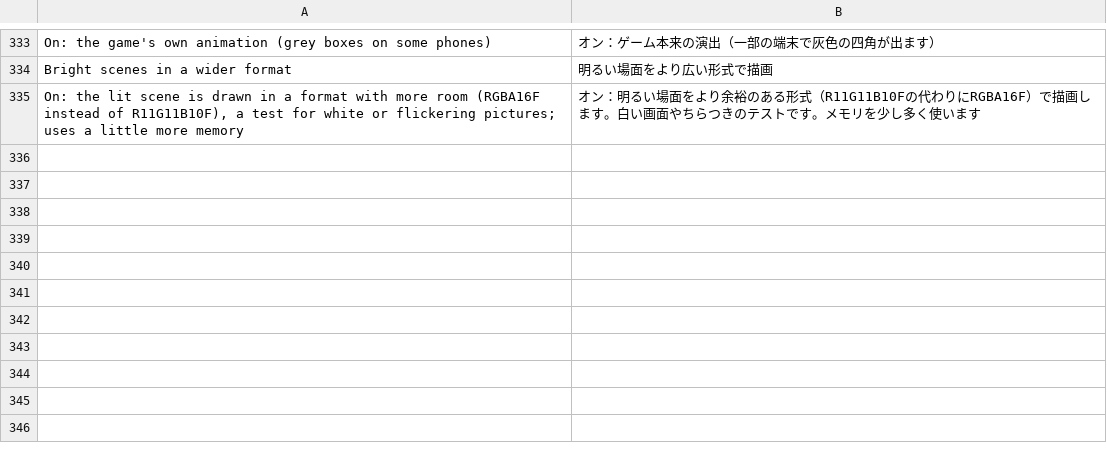
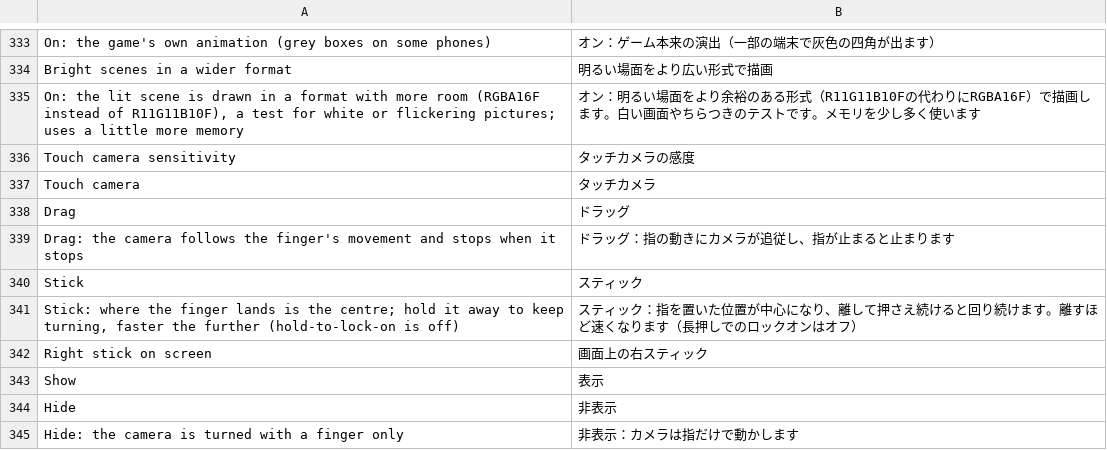
Before and after one commit to simipoB/Arceus-Native-Android, a TSV file: dm/android/app/assets/lang/ja.tsv, drawn as a sheet; only a part is shown, gaps mark what is left out; the diff names each change by its address in the sheet, - before the commit and + after, or states it on an @@ line.

Commit message:
Touch camera: its own sensitivity, a stick mode, and the right stick can be hidden (#28)
- DM_TOUCH_CAM_SENS (25-300 %, ☰ -> Controls): the touch camera's own speed. The right
  stick's DM_RSTICK_SENS is no longer applied on top (it barely changed a drag).
- DM_TOUCH_CAMERA=stick: where the finger lands is the centre, and held away from it the
  camera keeps turning, faster the further, as the Persona 5 Royal Android port does
  (offset / 12 % of the screen height x sensitivity, a small dead zone). Hold-to-lock-on
  is off in this mode (a held finger steers). Drag (the finger's speed) stays the default.
- DM_TOUCH_RSTICK=off hides the on-screen right stick (and R3).

```diff
--- a/dm/android/app/assets/lang/ja.tsv
+++ b/dm/android/app/assets/lang/ja.tsv
+row 336: Touch camera sensitivity | タッチカメラの感度
+row 337: Touch camera | タッチカメラ
+row 338: Drag | ドラッグ
+row 339: Drag: the camera follows the finger's movement and stops when it stops | ドラッグ：指の動きにカメラが追従し、指が止まると止まります
+row 340: Stick | スティック
+row 341: Stick: where the finger lands is the centre; hold it away to keep turning, faster the further (hold-to-lock-on is off) | スティック：指を置いた位置が中心になり、離して押さえ続けると回り続けます。離すほど速くなります（長押しでのロックオンはオフ）
+row 342: Right stick on screen | 画面上の右スティック
+row 343: Show | 表示
+row 344: Hide | 非表示
+row 345: Hide: the camera is turned with a finger only | 非表示：カメラは指だけで動かします
```
Also changed, not shown: dm/android/app/assets/lang/es.tsv, dm/android/app/assets/lang/fr.tsv, 5 other files.
